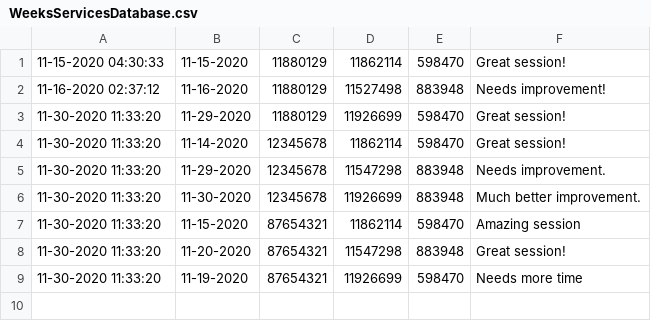
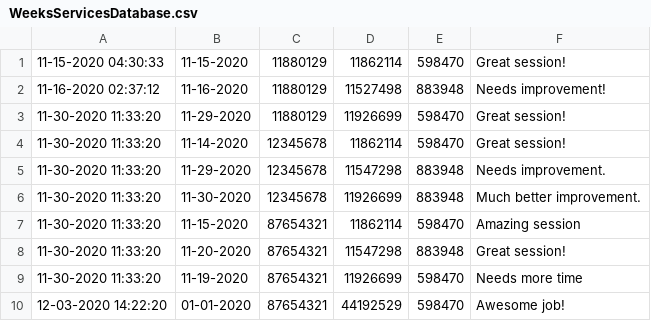
Before and after one commit to girithc/Chocolate-Service-Provider-TeamProject-Java, a CSV file: src/WeeksServicesDatabase.csv, drawn as a sheet; the diff names each change by its address in the sheet, - before the commit and + after, or states it on an @@ line.

```diff
--- a/src/WeeksServicesDatabase.csv
+++ b/src/WeeksServicesDatabase.csv
+row 10: 12-03-2020 14:22:20 | 01-01-2020 | 87654321 | 44192529 | 598470 | Awesome job!
```
Also changed, not shown: src/MemberDatabase.csv, 2 other files.
